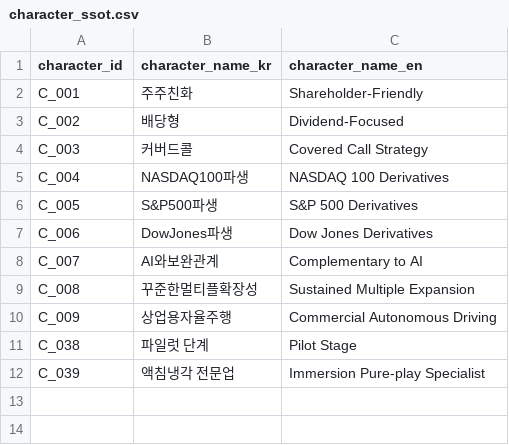
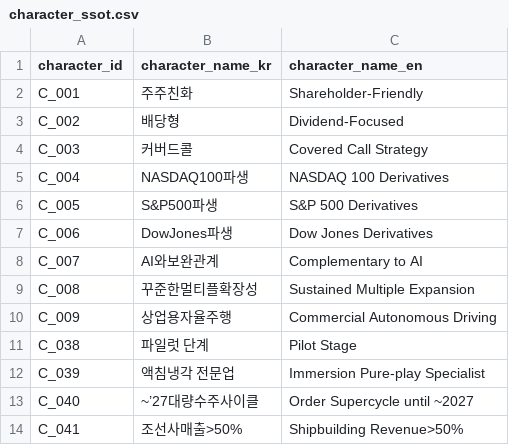
Before and after one commit to kang0302/import_MT, a CSV file: data/ssot/character_ssot.csv, drawn as a sheet; the diff names each change by its address in the sheet, - before the commit and + after, or states it on an @@ line.

Commit message:
Update character_ssot.csv

```diff
--- a/data/ssot/character_ssot.csv
+++ b/data/ssot/character_ssot.csv
+row 13: C_040 | ~’27대량수주사이클 | Order Supercycle until ~2027
+row 14: C_041 | 조선사매출>50% | Shipbuilding Revenue>50%
```
